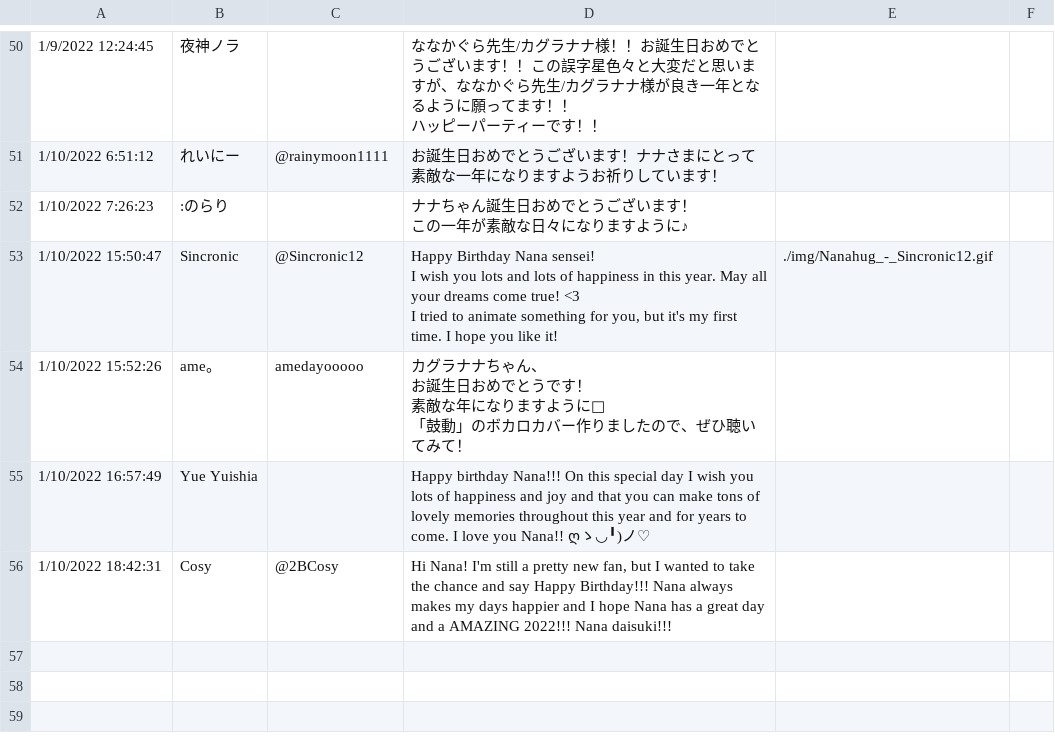
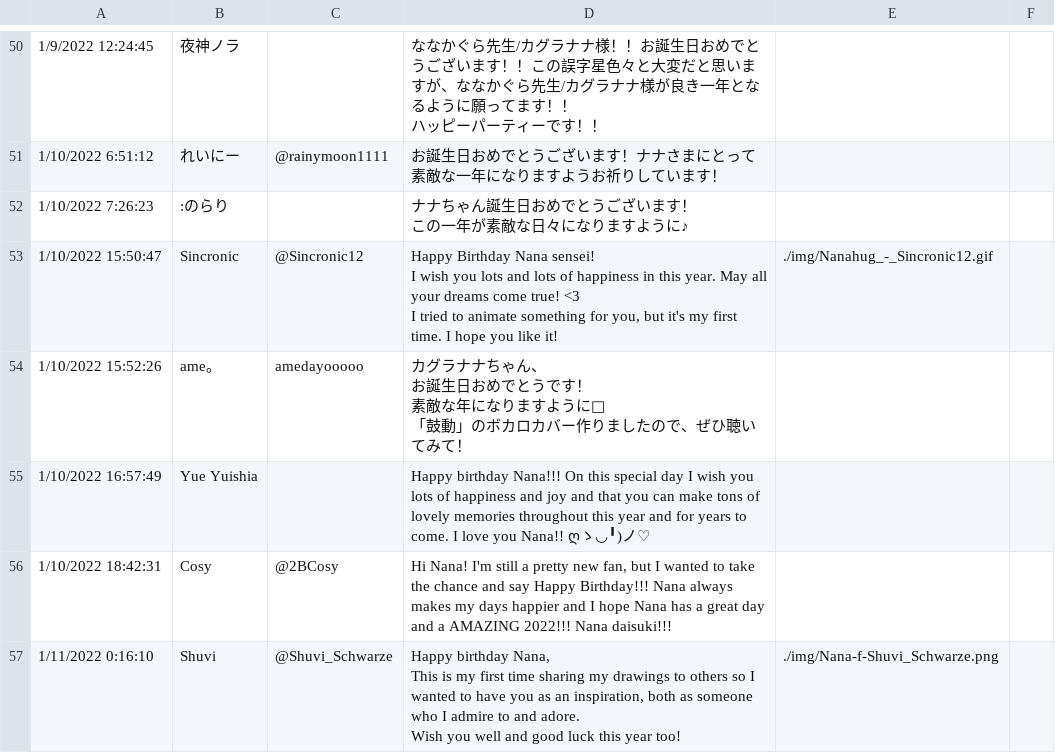
Before and after one commit to amedott/kaguranana2024bday, a CSV file: src/responses.csv, drawn as a sheet; only a part is shown, gaps mark what is left out; ↵ is a line break in a cell; the diff names each change by its address in the sheet, - before the commit and + after, or states it on an @@ line.

```diff
--- a/src/responses.csv
+++ b/src/responses.csv
+row 57: 1/11/2022 0:16:10 | Shuvi | @Shuvi_Schwarze | Happy birthday Nana, ↵ This is my first time sharing my drawings to others so I wanted to have you as an inspiration, both as someone who I admire to and adore. ↵ Wish you well and good luck this year too! | ./img/Nana-f-Shuvi_Schwarze.png
```
Also changed, not shown: 2 other files.
